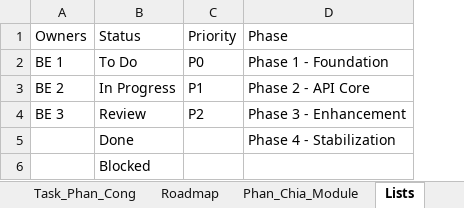
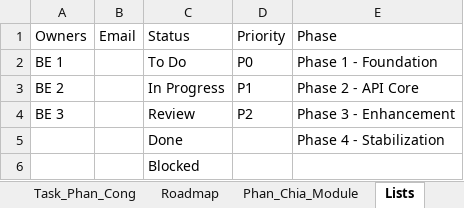
Before and after one commit to hnihTyoB/NexCampus-BE, an Excel workbook: templates/template_tasks.xlsx, sheet Lists, drawn as a sheet; values as stored, in another font and other column widths than the file's, no borders; the diff names each change by its address in the sheet, - before the commit and + after, or states it on an @@ line.

Commit message:
feat(be): update weekly evaluation AI logic, mock data seeding, and task import mapping

```diff
--- a/templates/template_tasks.xlsx (sheet Lists)
+++ b/templates/template_tasks.xlsx (sheet Lists)
+column B, row 1: Email
```
Also changed, not shown: templates/DataCrawler.xlsx, 5 other files.
